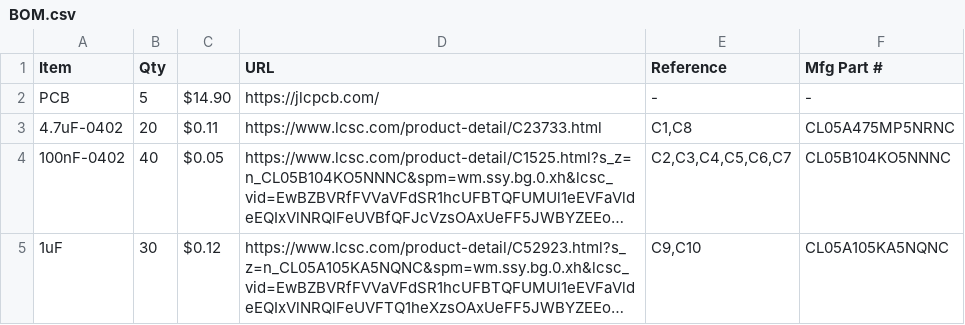
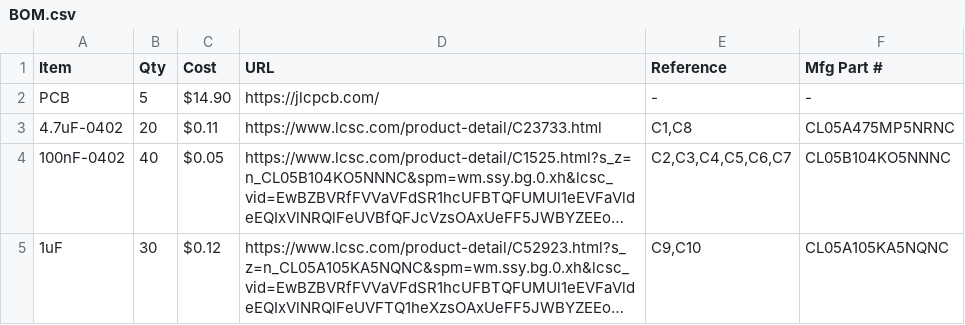
Before and after one commit to EmperorMurfy/Fluid-Simulation-Pendant, a CSV file: BOM.csv, drawn as a sheet; only a part is shown; long unchanged cells end in ….

Commit message:
Update BOM.csv

```diff
--- a/BOM.csv
+++ b/BOM.csv
@@ -1,2 +1,2 @@
-Item,Qty,,URL,Reference,Mfg Part #
+Item,Qty,Cost,URL,Reference,Mfg Part #
 PCB,5,$14.90,https://jlcpcb.com/,-,-
```
